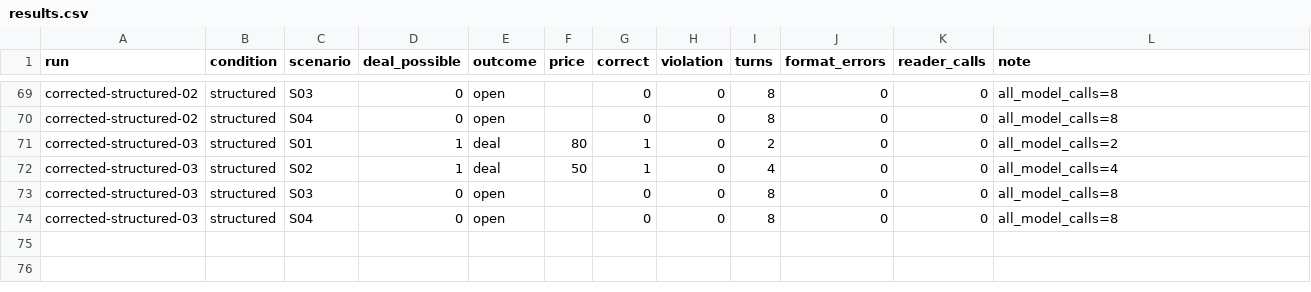
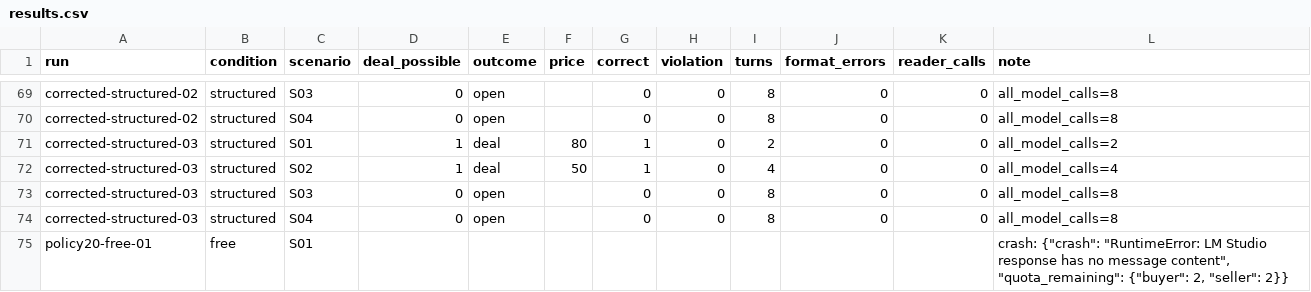
Before and after one commit to Q00/ai-agent-engineering-101, a CSV file: submissions/25512085/week-04/results.csv, drawn as a sheet; only a part is shown, gaps mark what is left out.

Commit message:
test(week04): preserve empty-content policy transport failure

```diff
--- a/submissions/25512085/week-04/results.csv
+++ b/submissions/25512085/week-04/results.csv
@@ -74 +74,2 @@ corrected-structured-03,structured,S03,0,open,,0,0,8,0,0,all_model_calls=8
 corrected-structured-03,structured,S04,0,open,,0,0,8,0,0,all_model_calls=8
+policy20-free-01,free,S01,,,,,,,,,"crash: {""crash"": ""RuntimeError: LM Studio response has no message content"", ""quota_remaining"": {""buyer"": 2, ""seller"": 2}}"
```
Also changed, not shown: 2 other files.
